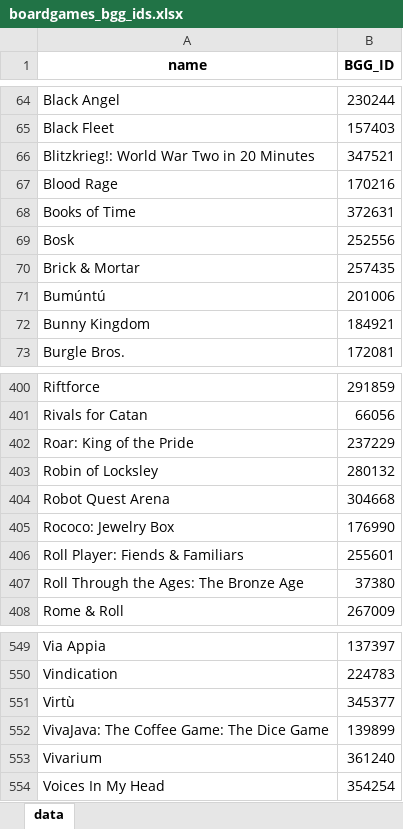
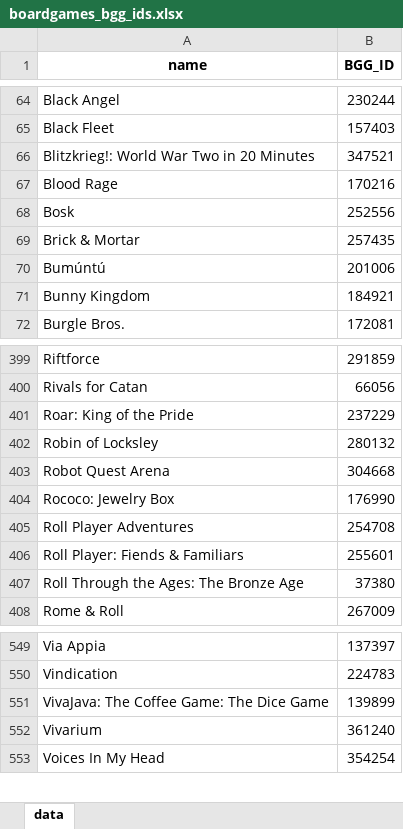
Before and after one commit to miguelgaspar24/BoardgamePrices, an Excel workbook: data/boardgames_bgg_ids.xlsx, sheet data, drawn as a sheet; only a part is shown, gaps mark what is left out; values as stored, in another font and other column widths than the file's, no borders; removed rows and columns are numbered as before the commit, all else as after; the diff names each change by its address in the sheet, - before the commit and + after, or states it on an @@ line.

Commit message:
Update game data

```diff
--- a/data/boardgames_bgg_ids.xlsx (sheet data)
+++ b/data/boardgames_bgg_ids.xlsx (sheet data)
-row 68: Books of Time | 372631
+row 405: Roll Player Adventures | 254708
-row 551: Virtù | 345377
```
Also changed, not shown: data/2024_prices/June.xlsx, 2 other files.
